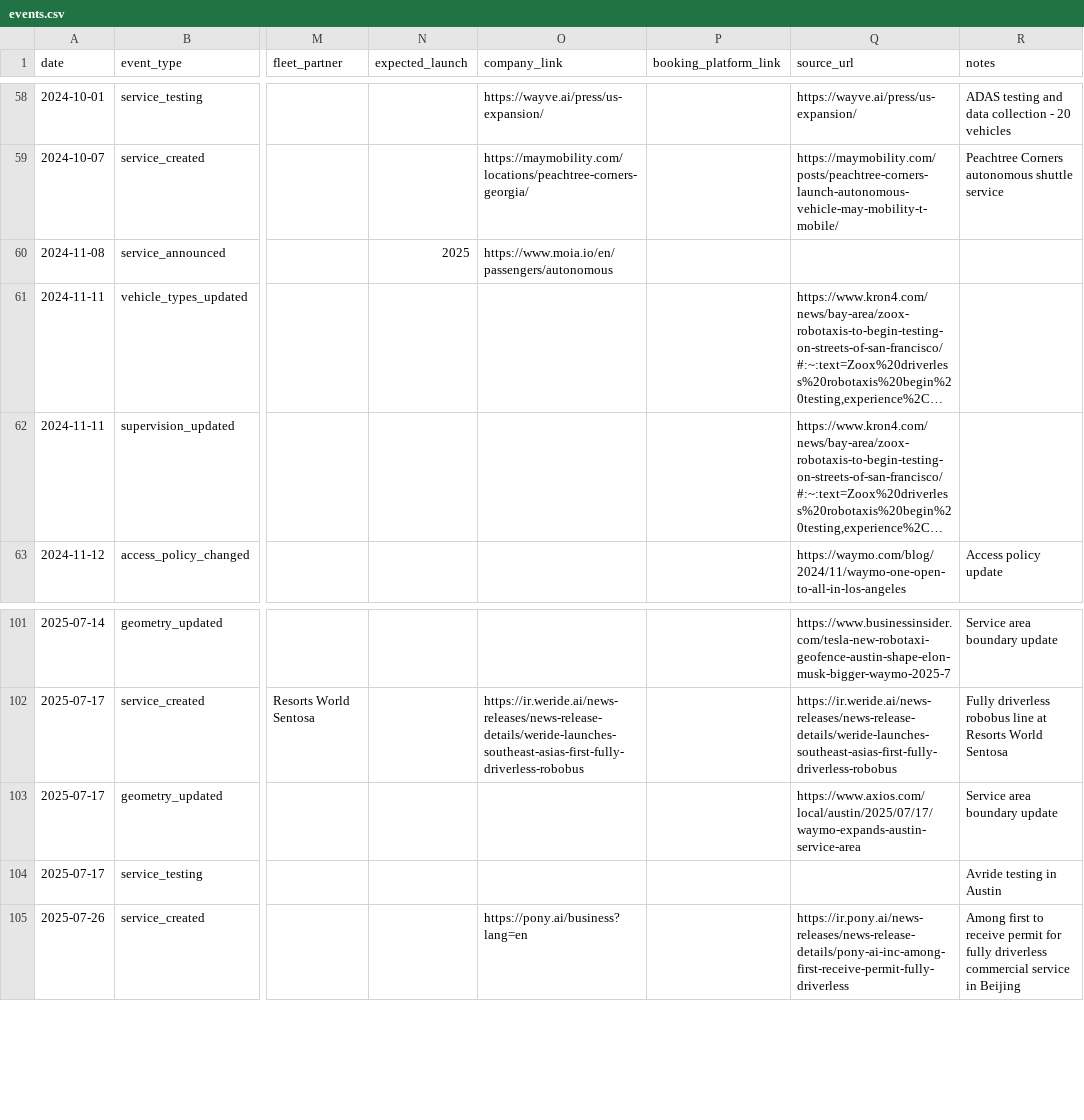
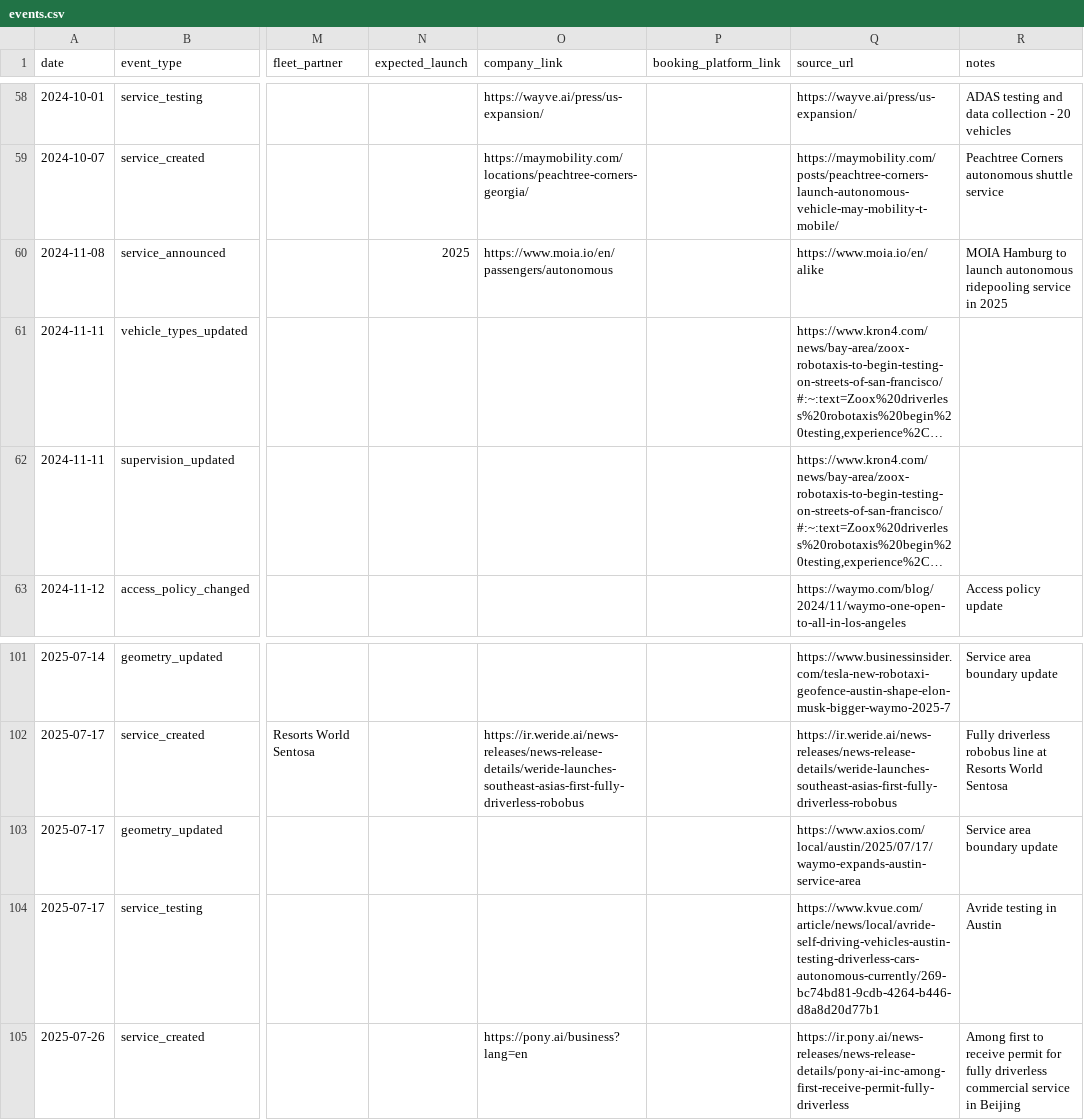
Before and after one commit to jacksonlester/av-map-data, a CSV file: events.csv, drawn as a sheet; only a part is shown, gaps mark what is left out; long unchanged cells end in …; the diff names each change by its address in the sheet, - before the commit and + after, or states it on an @@ line.

Commit message:
adding source urls to two fields where they were missing

```diff
--- a/events.csv
+++ b/events.csv
-Q60 (source_url): (empty)
+Q60 (source_url): https://www.moia.io/en/alike
-R60 (notes): (empty)
+R60 (notes): MOIA Hamburg to launch autonomous ridepooling service in 2025
-Q104 (source_url): (empty)
+Q104 (source_url): https://www.kvue.com/article/news/local/avride-self-driving-vehicles-austin-testing-driverless-cars-autonomous-currently/269-bc74bd81-9cdb-4264-b446-d8a8d20d77b1
```
